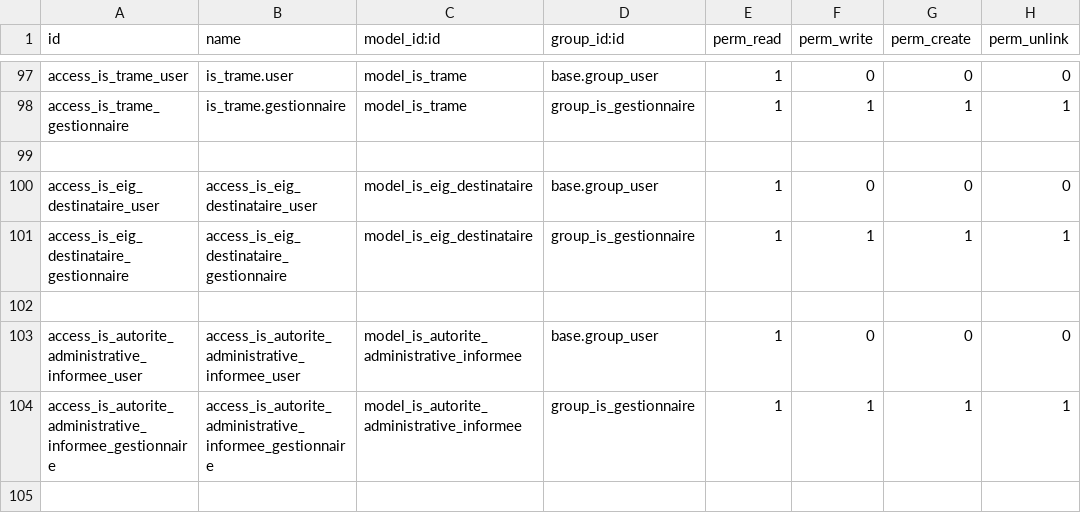
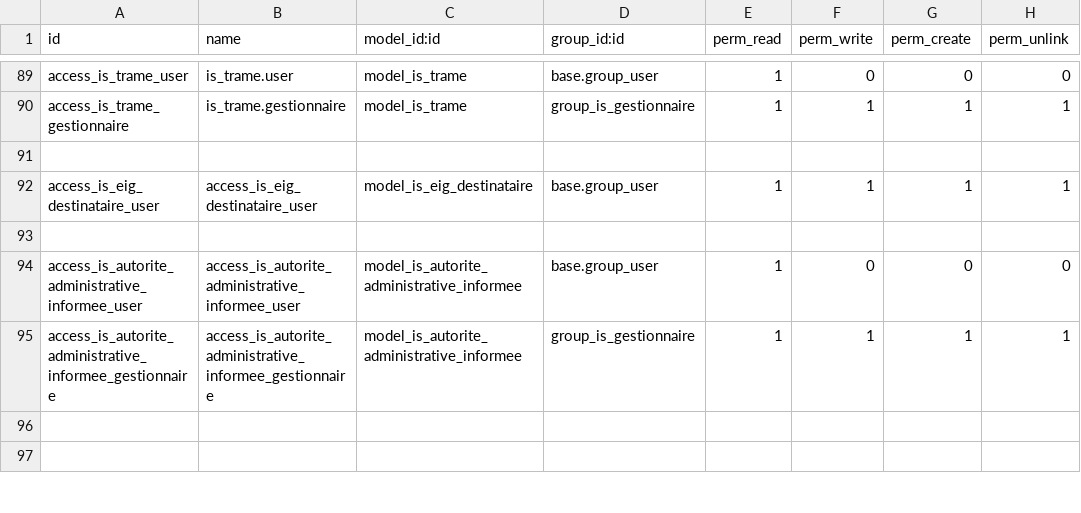
Before and after one commit to tonygalmiche/is_eig12, a CSV file: security/ir.model.access.csv, drawn as a sheet; only a part is shown, gaps mark what is left out; the shorter side is filled out with more unchanged rows; the diff covers the shown part only.

```diff
--- a/security/ir.model.access.csv
+++ b/security/ir.model.access.csv
@@ -99,4 +91,3 @@ access_is_trame_gestionnaire,is_trame.gestionnaire,model_is_trame,group_is_gesti
 
-access_is_eig_destinataire_user,access_is_eig_destinataire_user,model_is_eig_destinataire,base.group_user,1,0,0,0
-access_is_eig_destinataire_gestionnaire,access_is_eig_destinataire_gestionnaire,model_is_eig_destinataire,group_is_gestionnaire,1,1,1,1
+access_is_eig_destinataire_user,access_is_eig_destinataire_user,model_is_eig_destinataire,base.group_user,1,1,1,1
 
```
Also changed, not shown: 8 removed rows and 24 edited cells elsewhere in this file.
